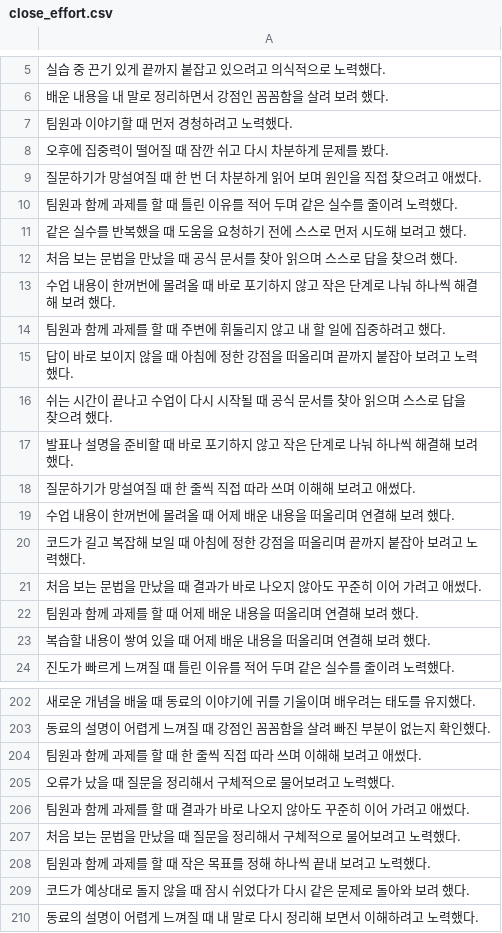
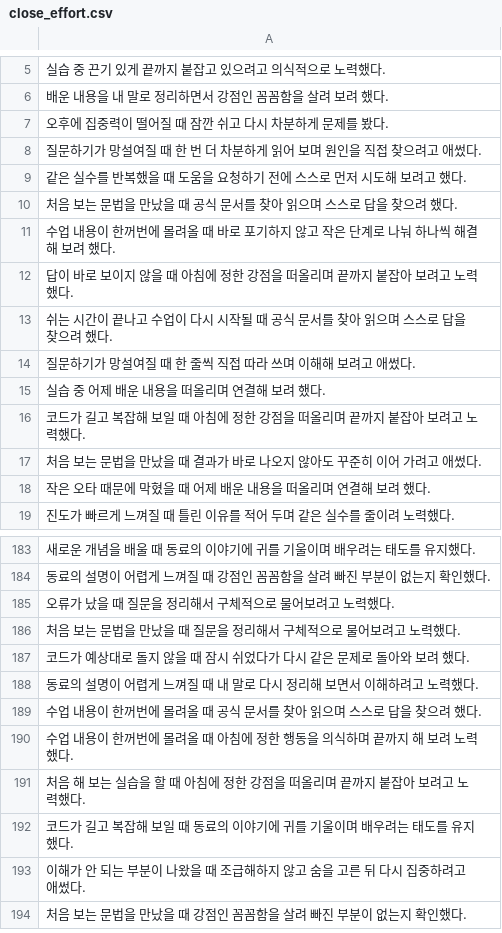
Before and after one commit to Ryu-Taehyun/Auto-Litural, a CSV file: csv/close_effort.csv, drawn as a sheet; only a part is shown, gaps mark what is left out; the shorter side is filled out with more unchanged rows; the diff covers the shown part only.

```diff
--- a/csv/close_effort.csv
+++ b/csv/close_effort.csv
@@ -6,6 +6,4 @@
 배운 내용을 내 말로 정리하면서 강점인 꼼꼼함을 살려 보려 했다.
-팀원과 이야기할 때 먼저 경청하려고 노력했다.
 오후에 집중력이 떨어질 때 잠깐 쉬고 다시 차분하게 문제를 봤다.
 질문하기가 망설여질 때 한 번 더 차분하게 읽어 보며 원인을 직접 찾으려고 애썼다.
-팀원과 함께 과제를 할 때 틀린 이유를 적어 두며 같은 실수를 줄이려 노력했다.
 같은 실수를 반복했을 때 도움을 요청하기 전에 스스로 먼저 시도해 보려고 했다.
@@ -13,12 +11,9 @@
 수업 내용이 한꺼번에 몰려올 때 바로 포기하지 않고 작은 단계로 나눠 하나씩 해결해 보려 했다.
-팀원과 함께 과제를 할 때 주변에 휘둘리지 않고 내 할 일에 집중하려고 했다.
 답이 바로 보이지 않을 때 아침에 정한 강점을 떠올리며 끝까지 붙잡아 보려고 노력했다.
 쉬는 시간이 끝나고 수업이 다시 시작될 때 공식 문서를 찾아 읽으며 스스로 답을 찾으려 했다.
-발표나 설명을 준비할 때 바로 포기하지 않고 작은 단계로 나눠 하나씩 해결해 보려 했다.
 질문하기가 망설여질 때 한 줄씩 직접 따라 쓰며 이해해 보려고 애썼다.
-수업 내용이 한꺼번에 몰려올 때 어제 배운 내용을 떠올리며 연결해 보려 했다.
+실습 중 어제 배운 내용을 떠올리며 연결해 보려 했다.
 코드가 길고 복잡해 보일 때 아침에 정한 강점을 떠올리며 끝까지 붙잡아 보려고 노력했다.
 처음 보는 문법을 만났을 때 결과가 바로 나오지 않아도 꾸준히 이어 가려고 애썼다.
-팀원과 함께 과제를 할 때 어제 배운 내용을 떠올리며 연결해 보려 했다.
-복습할 내용이 쌓여 있을 때 어제 배운 내용을 떠올리며 연결해 보려 했다.
+작은 오타 때문에 막혔을 때 어제 배운 내용을 떠올리며 연결해 보려 했다.
 진도가 빠르게 느껴질 때 틀린 이유를 적어 두며 같은 실수를 줄이려 노력했다.
@@ -203,7 +184,4 @@
 동료의 설명이 어렵게 느껴질 때 강점인 꼼꼼함을 살려 빠진 부분이 없는지 확인했다.
-팀원과 함께 과제를 할 때 한 줄씩 직접 따라 쓰며 이해해 보려고 애썼다.
 오류가 났을 때 질문을 정리해서 구체적으로 물어보려고 노력했다.
-팀원과 함께 과제를 할 때 결과가 바로 나오지 않아도 꾸준히 이어 가려고 애썼다.
 처음 보는 문법을 만났을 때 질문을 정리해서 구체적으로 물어보려고 노력했다.
-팀원과 함께 과제를 할 때 작은 목표를 정해 하나씩 끝내 보려고 노력했다.
 코드가 예상대로 돌지 않을 때 잠시 쉬었다가 다시 같은 문제로 돌아와 보려 했다.
```
Also changed, not shown: 48 added rows, 40 removed rows and 8 edited cells elsewhere in this file, csv/4.csv, csv/6.csv, 9 other files.
